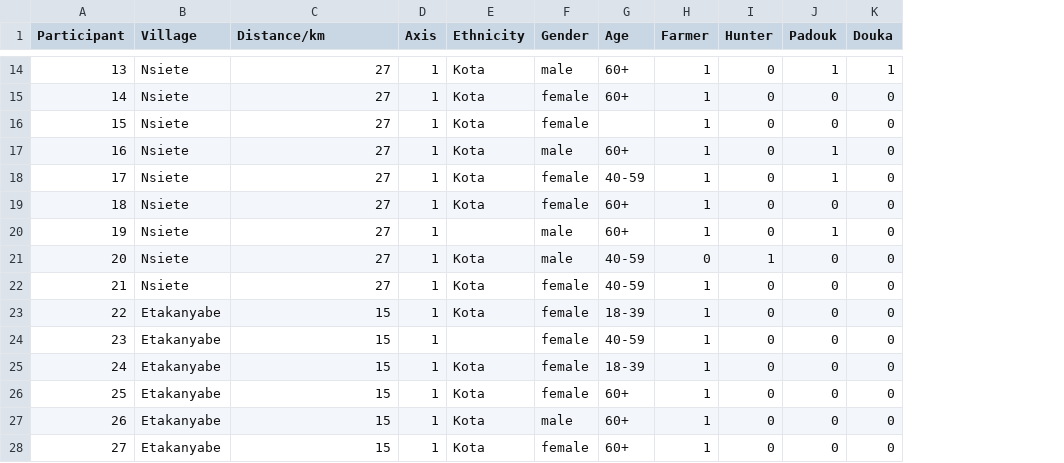
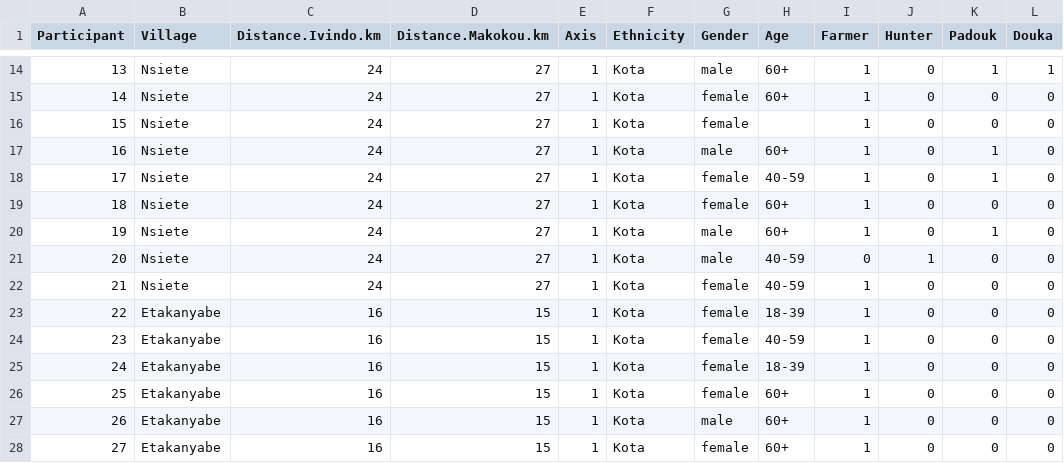
Before and after one commit to ham-duke/BASS, a CSV file: Padouk-Douka.csv, drawn as a sheet; only a part is shown, gaps mark what is left out; addresses are those after the commit; the diff covers the shown part only; the diff names each change by its address in the sheet, - before the commit and + after, or states it on an @@ line.

```diff
--- a/Padouk-Douka.csv
+++ b/Padouk-Douka.csv
+column C (Distance.Ivindo.km), rows 14-28: 24 | 24 | 24 | 24 | 24 | 24 | 24 | 24 | 24 | 16 | 16 | 16 | 16 | 16 | 16
-D1: Distance/km
+D1: Distance.Makokou.km
-F20 (Ethnicity): (empty)
+F20 (Ethnicity): Kota
-F24 (Ethnicity): (empty)
+F24 (Ethnicity): Kota
```
Also changed, not shown: 8 edited cells elsewhere in this file, 5 other files.
